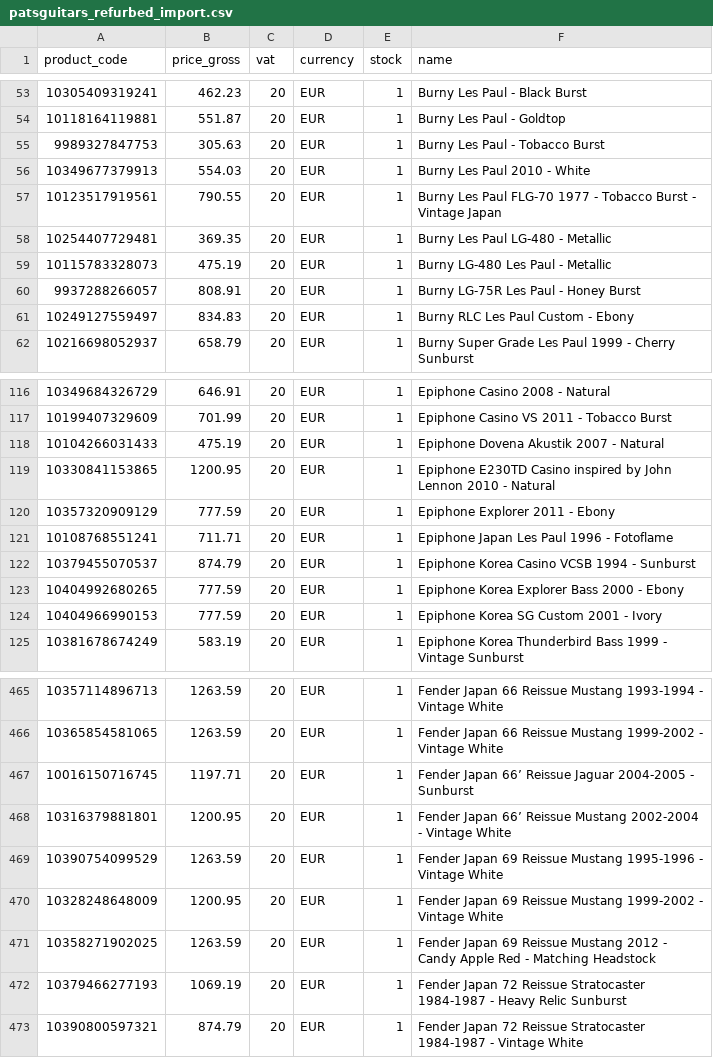
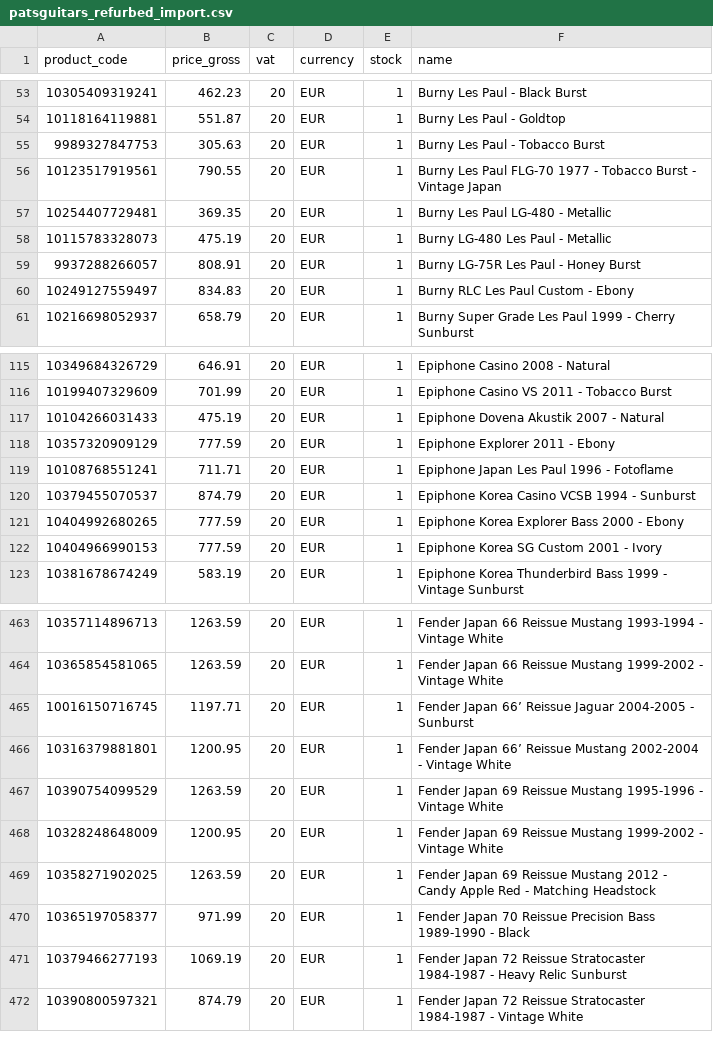
Before and after one commit to brendanrefurbed/supplier-feeds-public, a CSV file: patsguitars_refurbed_import.csv, drawn as a sheet; only a part is shown, gaps mark what is left out.

```diff
--- a/patsguitars_refurbed_import.csv
+++ b/patsguitars_refurbed_import.csv
@@ -55,3 +55,2 @@ product_code;price_gross;vat;currency;stock;name
 9989327847753;305.63;20;EUR;1;Burny Les Paul - Tobacco Burst
-10349677379913;554.03;20;EUR;1;Burny Les Paul 2010 - White
 10123517919561;790.55;20;EUR;1;Burny Les Paul FLG-70 1977 - Tobacco Burst - Vintage Japan
@@ -118,3 +117,2 @@ product_code;price_gross;vat;currency;stock;name
 10104266031433;475.19;20;EUR;1;Epiphone Dovena Akustik 2007 - Natural
-10330841153865;1200.95;20;EUR;1;Epiphone E230TD Casino inspired by John Lennon 2010 - Natural
 10357320909129;777.59;20;EUR;1;Epiphone Explorer 2011 - Ebony
@@ -471,2 +469,3 @@ product_code;price_gross;vat;currency;stock;name
 10358271902025;1263.59;20;EUR;1;Fender Japan 69 Reissue Mustang 2012 - Candy Apple Red - Matching Headstock
+10365197058377;971.99;20;EUR;1;Fender Japan 70 Reissue Precision Bass 1989-1990 - Black
 10379466277193;1069.19;20;EUR;1;Fender Japan 72 Reissue Stratocaster 1984-1987 - Heavy Relic Sunburst
```
Also changed, not shown: patsguitars_refurbed_import_by_sku.csv.
